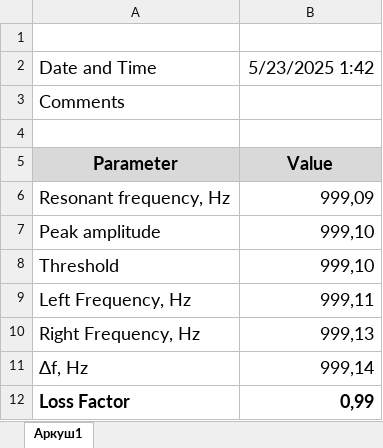
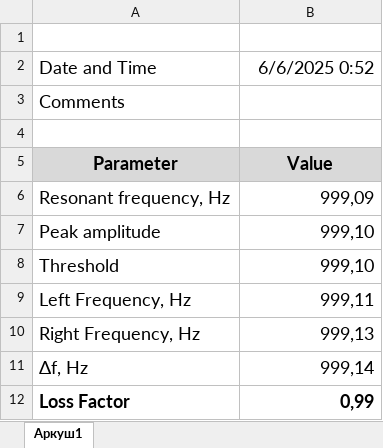
Before and after one commit to a-vodka/LossFactorAnalyzer, an Excel workbook: report_template.xlsx, sheet Аркуш1, drawn as a sheet; values as stored, in another font and other column widths than the file's, no borders; charts and pictures not drawn; the diff names each change by its address in the sheet, - before the commit and + after, or states it on an @@ line.

```diff
--- a/report_template.xlsx (sheet Аркуш1)
+++ b/report_template.xlsx (sheet Аркуш1)
-B2: 5/23/2025 1:42
+B2: 6/6/2025 0:52
```
Also changed, not shown: 7 other files.
